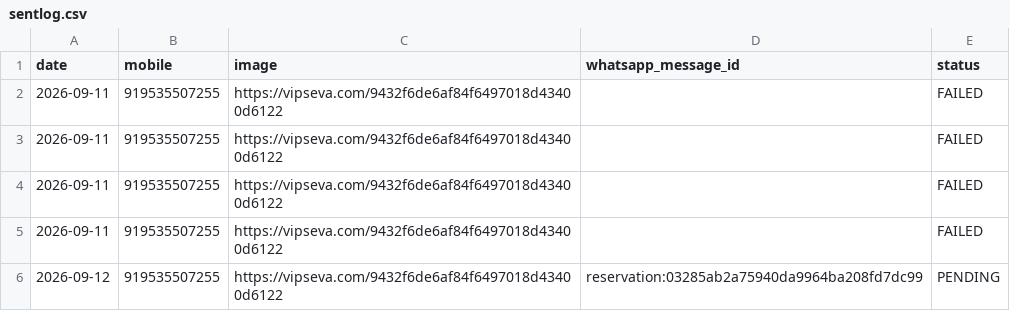
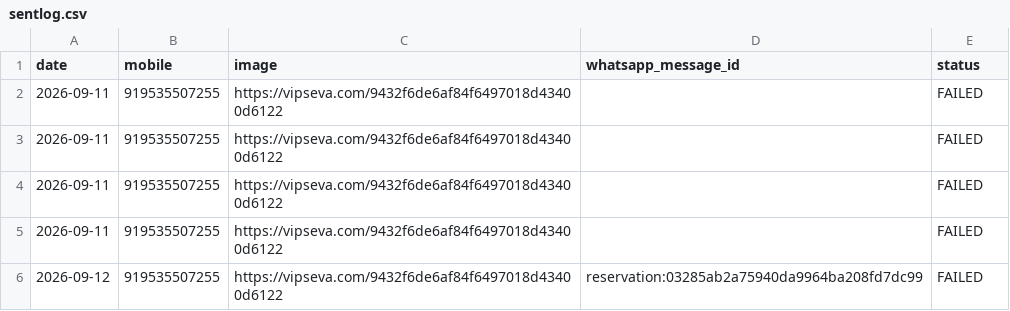
Before and after one commit to mishnit/daily-darshan, a CSV file: csv/sentlog.csv, drawn as a sheet.

Commit message:
Persist daily WhatsApp contact slot

```diff
--- a/csv/sentlog.csv
+++ b/csv/sentlog.csv
@@ -5,2 +5,2 @@ date,mobile,image,whatsapp_message_id,status
 2026-09-11,919535507255,https://vipseva.com/9432f6de6af84f6497018d43400d6122,,FAILED
-2026-09-12,919535507255,https://vipseva.com/9432f6de6af84f6497018d43400d6122,reservation:03285ab2a75940da9964ba208fd7dc99,PENDING
+2026-09-12,919535507255,https://vipseva.com/9432f6de6af84f6497018d43400d6122,reservation:03285ab2a75940da9964ba208fd7dc99,FAILED
```
